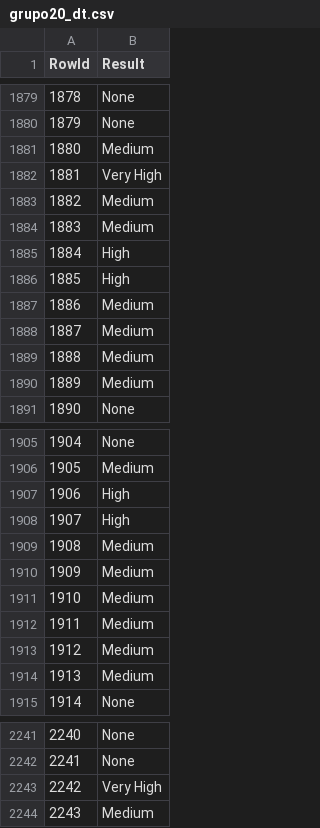
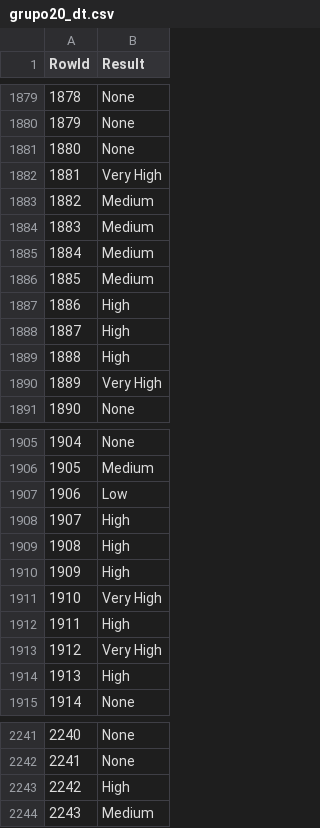
Before and after one commit to JoseBambora/ProjetoDAA, a CSV file: DatasetCompetition/grupo20_dt.csv, drawn as a sheet; only a part is shown, gaps mark what is left out; the diff covers the shown part only.

```diff
--- a/DatasetCompetition/grupo20_dt.csv
+++ b/DatasetCompetition/grupo20_dt.csv
@@ -1880,3 +1880,3 @@ RowId,Result
 1879,None
-1880,Medium
+1880,None
 1881,Very High
@@ -1884,8 +1884,8 @@ RowId,Result
 1883,Medium
-1884,High
-1885,High
-1886,Medium
-1887,Medium
-1888,Medium
-1889,Medium
+1884,Medium
+1885,Medium
+1886,High
+1887,High
+1888,High
+1889,Very High
 1890,None
@@ -1906,10 +1906,10 @@ RowId,Result
 1905,Medium
-1906,High
+1906,Low
 1907,High
-1908,Medium
-1909,Medium
-1910,Medium
-1911,Medium
-1912,Medium
-1913,Medium
+1908,High
+1909,High
+1910,Very High
+1911,High
+1912,Very High
+1913,High
 1914,None
@@ -2242,3 +2242,3 @@ RowId,Result
 2241,None
-2242,Very High
+2242,High
 2243,Medium
```
Also changed, not shown: 94 edited cells elsewhere in this file, 3 other files.
